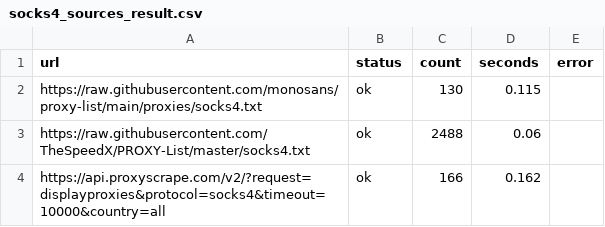
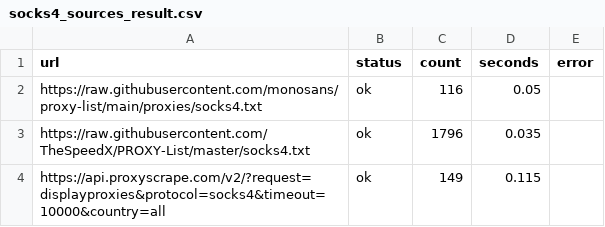
Before and after one commit to gongfuqiang24/free-proxy-pool, a CSV file: socks4_sources_result.csv, drawn as a sheet.

```diff
--- a/socks4_sources_result.csv
+++ b/socks4_sources_result.csv
@@ -1,4 +1,4 @@
 url,status,count,seconds,error
-https://raw.githubusercontent.com/monosans/proxy-list/main/proxies/socks4.txt,ok,130,0.115,
-https://raw.githubusercontent.com/TheSpeedX/PROXY-List/master/socks4.txt,ok,2488,0.06,
-https://api.proxyscrape.com/v2/?request=displayproxies&protocol=socks4&timeout=10000&country=all,ok,166,0.162,
+https://raw.githubusercontent.com/monosans/proxy-list/main/proxies/socks4.txt,ok,116,0.05,
+https://raw.githubusercontent.com/TheSpeedX/PROXY-List/master/socks4.txt,ok,1796,0.035,
+https://api.proxyscrape.com/v2/?request=displayproxies&protocol=socks4&timeout=10000&country=all,ok,149,0.115,
```
